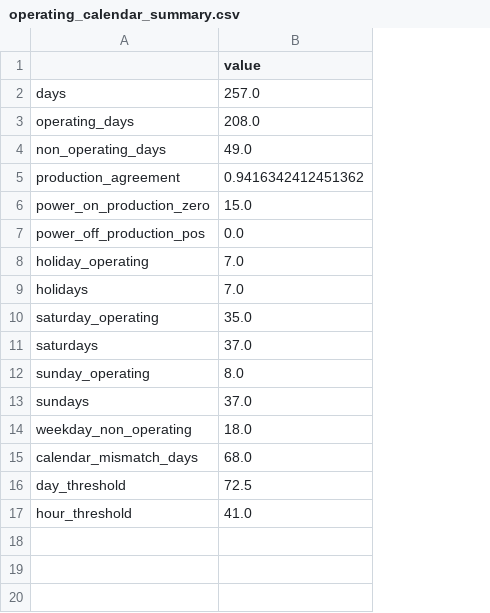
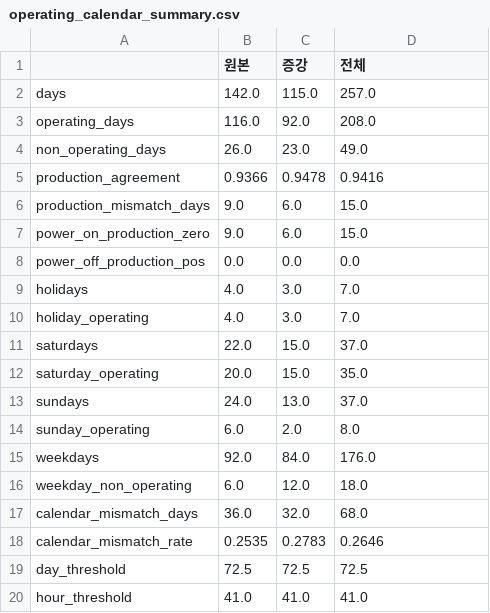
Before and after one commit to SeoHyun1024/kamp-resource-optimization-benchmark, a CSV file: results/3_comparison/operating_calendar_summary.csv, drawn as a sheet; addresses are those after the commit; the diff names each change by its address in the sheet, - before the commit and + after, or states it on an @@ line.

```diff
--- a/results/3_comparison/operating_calendar_summary.csv
+++ b/results/3_comparison/operating_calendar_summary.csv
+column B (원본), rows 2-5: 142.0 | 116.0 | 26.0 | 0.9366; rows 7-8: 9.0 | 0.0; row 10: 4.0; row 12: 20.0; row 14: 6.0; rows 16-17: 6.0 | 36.0; rows 19-20: 72.5 | 41.0
+column C (증강), rows 2-5: 115.0 | 92.0 | 23.0 | 0.9478; rows 7-8: 6.0 | 0.0; row 10: 3.0; row 12: 15.0; row 14: 2.0; rows 16-17: 12.0 | 32.0; rows 19-20: 72.5 | 41.0
-D1: value
+D1: 전체
-D5 (전체): 0.9416342412451362
+D5 (전체): 0.9416
+row 6: production_mismatch_days | 9.0 | 6.0 | 15.0
+row 15: weekdays | 92.0 | 84.0 | 176.0
+row 18: calendar_mismatch_rate | 0.2535 | 0.2783 | 0.2646
```
Also changed, not shown: results/3_comparison/operating_calendar_types.csv, 1 other file.
